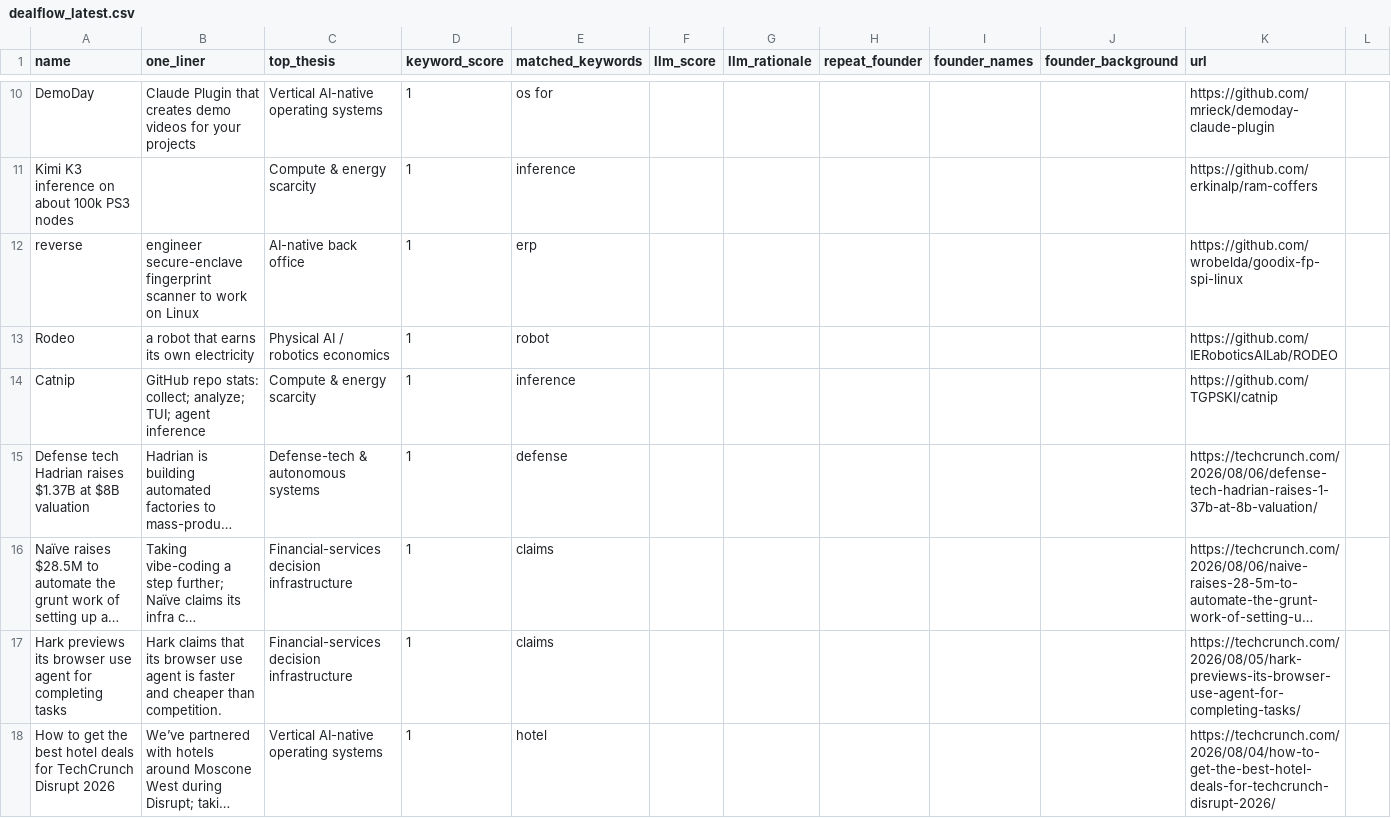
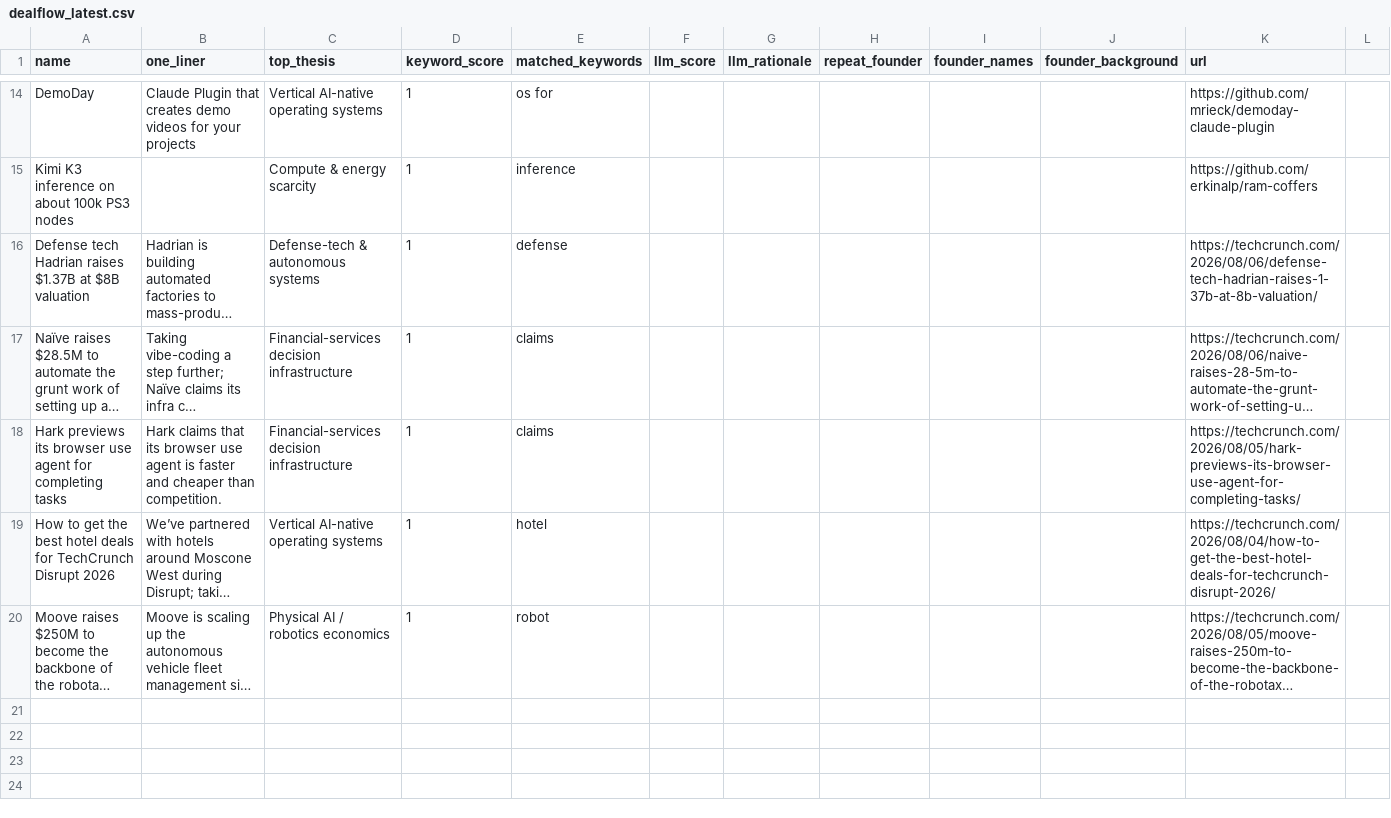
Before and after one commit to diegorivero06/dealflow2-engine, a CSV file: dealflow_latest.csv, drawn as a sheet; only a part is shown, gaps mark what is left out; the shorter side is filled out with more unchanged rows; long unchanged cells end in …; removed rows and columns are numbered as before the commit, all else as after; the diff covers the shown part only; the diff names each change by its address in the sheet, - before the commit and + after, or states it on an @@ line.

```diff
--- a/dealflow_latest.csv
+++ b/dealflow_latest.csv
-row 12: reverse | engineer secure-enclave fingerprint scanner to work on Linux | AI-native back office | 1 | erp |  |  |  |  |  | https://github.com/wrobelda/goodix-fp-spi-linux
-row 13: Rodeo | a robot that earns its own electricity | Physical AI / robotics economics | 1 | robot |  |  |  |  |  | https://github.com/IERoboticsAILab/RODEO
-row 14: Catnip | GitHub repo stats: collect; analyze; TUI; agent inference | Compute & energy scarcity | 1 | inference |  |  |  |  |  | https://github.com/TGPSKI/catnip
```
Also changed, not shown: 4 added rows and 1 removed row elsewhere in this file, 1 other file.
